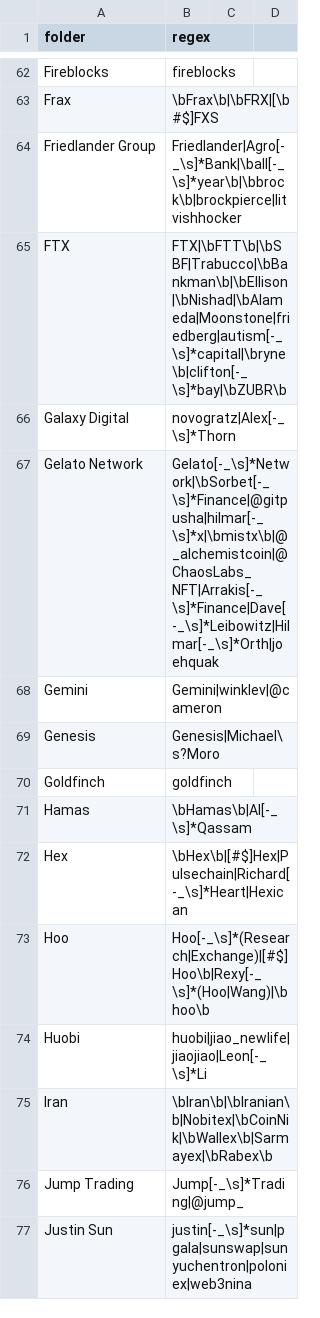
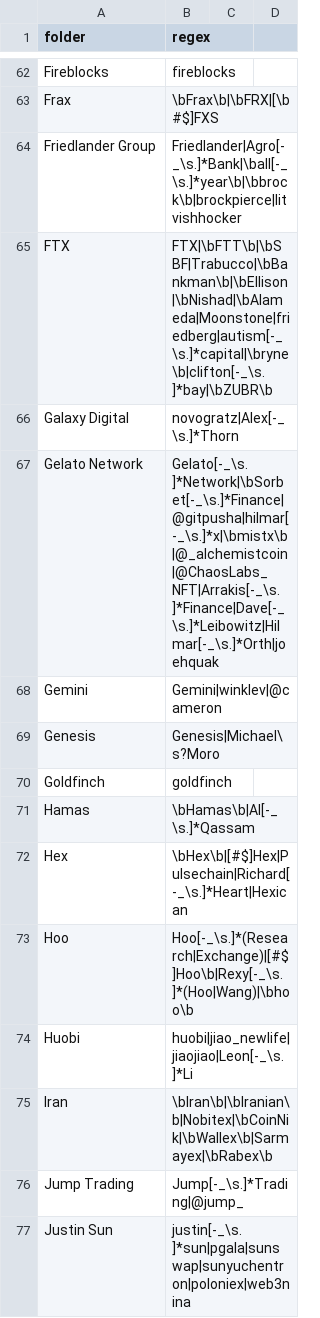
Before and after one commit to michelcrypt4d4mus/clown_sort, a CSV file: clown_sort/sorting_rules/crypto.csv, drawn as a sheet; only a part is shown, gaps mark what is left out; the diff covers the shown part only.

Commit message:
add . to 'whitespace' chars in default rules. also more rules

```diff
--- a/clown_sort/sorting_rules/crypto.csv
+++ b/clown_sort/sorting_rules/crypto.csv
@@ -63,6 +63,6 @@ Fireblocks,fireblocks
 Frax,\bFrax\b|\bFRX|[\b#$]FXS
-Friedlander Group,Friedlander|Agro[-_\s]*Bank|\ball[-_\s]*year\b|\bbrock\b|brockpierce|litvishhocker
-FTX,FTX|\bFTT\b|\bSBF|Trabucco|\bBankman\b|\bEllison|\bNishad|\bAlameda|Moonstone|friedberg|autism[-_\s]*capital|\bryne\b|clifton[-_\s]*bay|\bZUBR\b
-Galaxy Digital,novogratz|Alex[-_\s]*Thorn
-Gelato Network,Gelato[-_\s]*Network|\bSorbet[-_\s]*Finance|@gitpusha|hilmar[-_\s]*x|\bmistx\b|@_alchemistcoin|@ChaosLabs_NFT|Arrakis[-_\s]*Finance|Dave[-_\s]*Leibowitz|Hilmar[-_\s]*Orth|joehquak
+Friedlander Group,Friedlander|Agro[-_\s.]*Bank|\ball[-_\s.]*year\b|\bbrock\b|brockpierce|litvishhocker
+FTX,FTX|\bFTT\b|\bSBF|Trabucco|\bBankman\b|\bEllison|\bNishad|\bAlameda|Moonstone|friedberg|autism[-_\s.]*capital|\bryne\b|clifton[-_\s.]*bay|\bZUBR\b
+Galaxy Digital,novogratz|Alex[-_\s.]*Thorn
+Gelato Network,Gelato[-_\s.]*Network|\bSorbet[-_\s.]*Finance|@gitpusha|hilmar[-_\s.]*x|\bmistx\b|@_alchemistcoin|@ChaosLabs_NFT|Arrakis[-_\s.]*Finance|Dave[-_\s.]*Leibowitz|Hilmar[-_\s.]*Orth|joehquak
 Gemini,Gemini|winklev|@cameron
@@ -70,8 +70,8 @@ Genesis,Genesis|Michael\s?Moro
 Goldfinch,goldfinch
-Hamas,\bHamas\b|Al[-_\s]*Qassam
-Hex,\bHex\b|[#$]Hex|Pulsechain|Richard[-_\s]*Heart|Hexican
-Hoo,Hoo[-_\s]*(Research|Exchange)|[#$]Hoo\b|Rexy[-_\s]*(Hoo|Wang)|\bhoo\b
-Huobi,huobi|jiao_newlife|jiaojiao|Leon[-_\s]*Li
+Hamas,\bHamas\b|Al[-_\s.]*Qassam
+Hex,\bHex\b|[#$]Hex|Pulsechain|Richard[-_\s.]*Heart|Hexican
+Hoo,Hoo[-_\s.]*(Research|Exchange)|[#$]Hoo\b|Rexy[-_\s.]*(Hoo|Wang)|\bhoo\b
+Huobi,huobi|jiao_newlife|jiaojiao|Leon[-_\s.]*Li
 Iran,\bIran\b|\bIranian\b|Nobitex|\bCoinNik|\bWallex\b|Sarmayex|\bRabex\b
-Jump Trading,Jump[-_\s]*Trading|@jump_
-Justin Sun,justin[-_\s]*sun|pgala|sunswap|sunyuchentron|poloniex|web3nina
+Jump Trading,Jump[-_\s.]*Trading|@jump_
+Justin Sun,justin[-_\s.]*sun|pgala|sunswap|sunyuchentron|poloniex|web3nina
```
Also changed, not shown: 1 added row and 70 edited cells elsewhere in this file.
